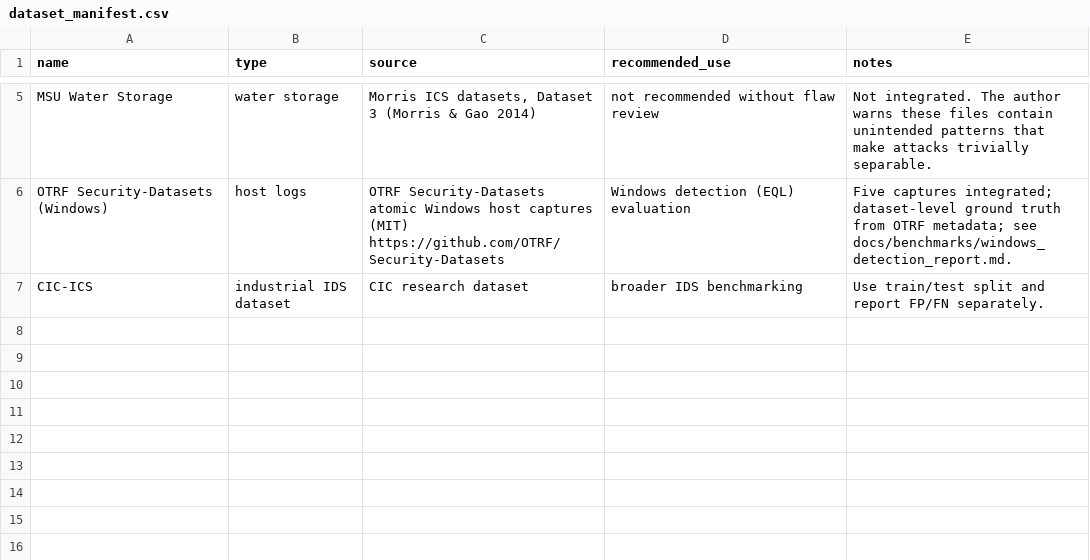
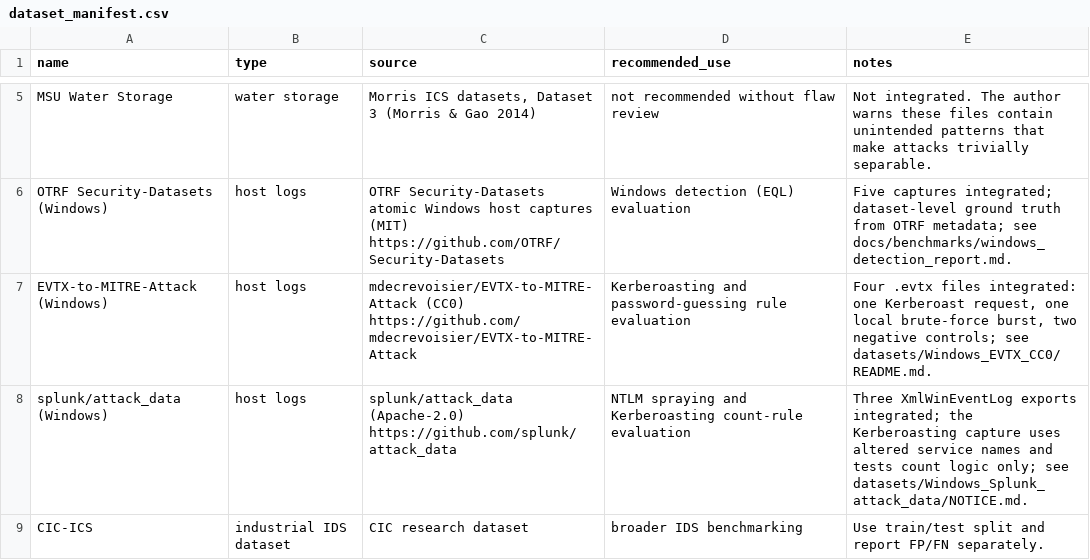
Before and after one commit to thinhEden/ThreatFusion, a CSV file: datasets/dataset_manifest.csv, drawn as a sheet; only a part is shown, gaps mark what is left out; the diff names each change by its address in the sheet, - before the commit and + after, or states it on an @@ line.

```diff
--- a/datasets/dataset_manifest.csv
+++ b/datasets/dataset_manifest.csv
+row 7: EVTX-to-MITRE-Attack (Windows) | host logs | mdecrevoisier/EVTX-to-MITRE-Attack (CC0) https://github.com/mdecrevoisier/EVTX-to-MITRE-Attack | Kerberoasting and password-guessing rule evaluation | Four .evtx files integrated: one Kerberoast request, one local brute-force burst, two negative controls; see datasets/Windows_EVTX_CC0/README.md.
+row 8: splunk/attack_data (Windows) | host logs | splunk/attack_data (Apache-2.0) https://github.com/splunk/attack_data | NTLM spraying and Kerberoasting count-rule evaluation | Three XmlWinEventLog exports integrated; the Kerberoasting capture uses altered service names and tests count logic only; see datasets/Windows_Splunk_attack_data/NOTICE.md.
```
Also changed, not shown: 30 other files.
